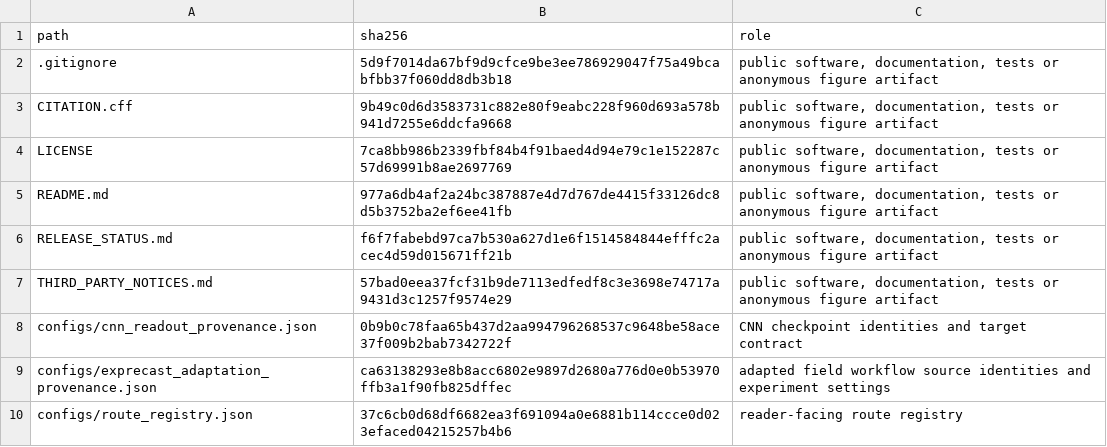
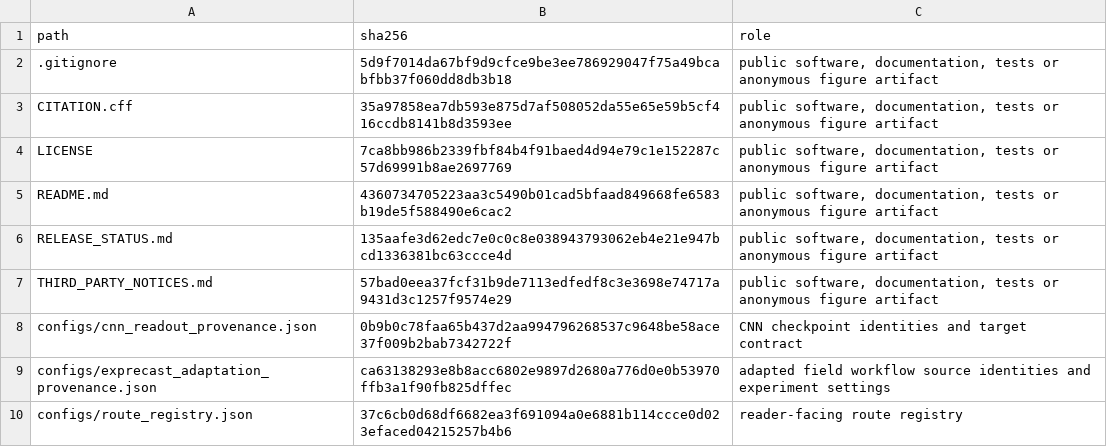
Before and after one commit to blackjjh21-afk/r2p-nowcasting, a CSV file: configs/artifact_manifest.csv, drawn as a sheet; only a part is shown; the diff covers the shown part only.

```diff
--- a/configs/artifact_manifest.csv
+++ b/configs/artifact_manifest.csv
@@ -2,6 +2,6 @@ path,sha256,role
 .gitignore,5d9f7014da67bf9d9cfce9be3ee786929047f75a49bcabfbb37f060dd8db3b18,"public software, documentation, tests or anonymous figure artifact"
-CITATION.cff,9b49c0d6d3583731c882e80f9eabc228f960d693a578b941d7255e6ddcfa9668,"public software, documentation, tests or anonymous figure artifact"
+CITATION.cff,35a97858ea7db593e875d7af508052da55e65e59b5cf416ccdb8141b8d3593ee,"public software, documentation, tests or anonymous figure artifact"
 LICENSE,7ca8bb986b2339fbf84b4f91baed4d94e79c1e152287c57d69991b8ae2697769,"public software, documentation, tests or anonymous figure artifact"
-README.md,977a6db4af2a24bc387887e4d7d767de4415f33126dc8d5b3752ba2ef6ee41fb,"public software, documentation, tests or anonymous figure artifact"
-RELEASE_STATUS.md,f6f7fabebd97ca7b530a627d1e6f1514584844efffc2acec4d59d015671ff21b,"public software, documentation, tests or anonymous figure artifact"
+README.md,4360734705223aa3c5490b01cad5bfaad849668fe6583b19de5f588490e6cac2,"public software, documentation, tests or anonymous figure artifact"
+RELEASE_STATUS.md,135aafe3d62edc7e0c0c8e038943793062eb4e21e947bcd1336381bc63ccce4d,"public software, documentation, tests or anonymous figure artifact"
 THIRD_PARTY_NOTICES.md,57bad0eea37fcf31b9de7113edfedf8c3e3698e74717a9431d3c1257f9574e29,"public software, documentation, tests or anonymous figure artifact"
```
Also changed, not shown: 1 added row and 10 edited cells elsewhere in this file, 14 other files.
